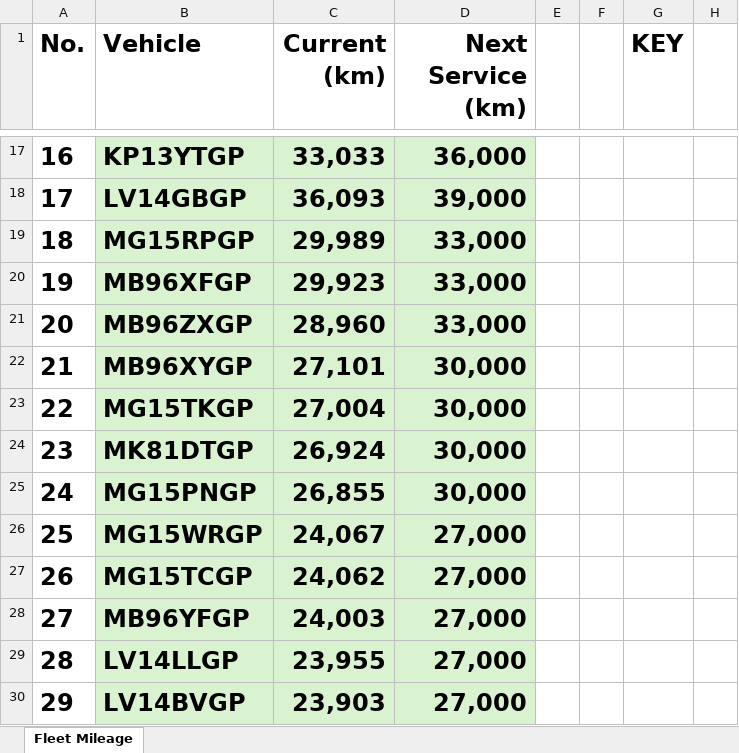
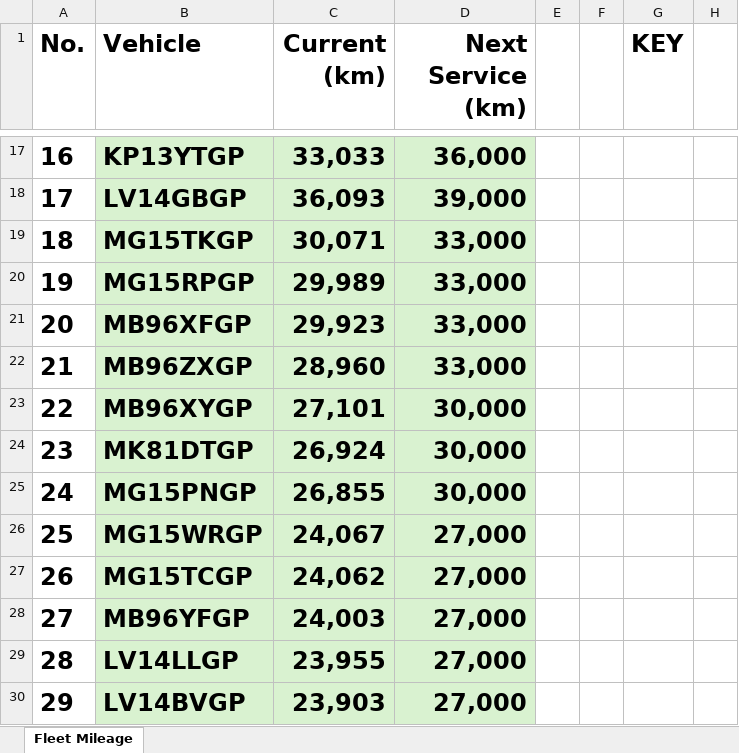
Before and after one commit to cloudlint/MobilityFleet, an Excel workbook: Fleet Mileage.xlsx, sheet Fleet Mileage, drawn as a sheet; only a part is shown, gaps mark what is left out; values as stored, in another font and other column widths than the file's, no borders; removed rows and columns are numbered as before the commit, all else as after; the diff names each change by its address in the sheet, - before the commit and + after, or states it on an @@ line.

```diff
--- a/Fleet Mileage.xlsx (sheet Fleet Mileage)
+++ b/Fleet Mileage.xlsx (sheet Fleet Mileage)
+row 19: 18 | MG15TKGP | 30,071 | 33,000
@@ column A (No.) renumbered between rows 20 and 23 @@
-row 23: 22 | MG15TKGP | 27,004 | 30,000
```
Also changed, not shown: 1 other file.
